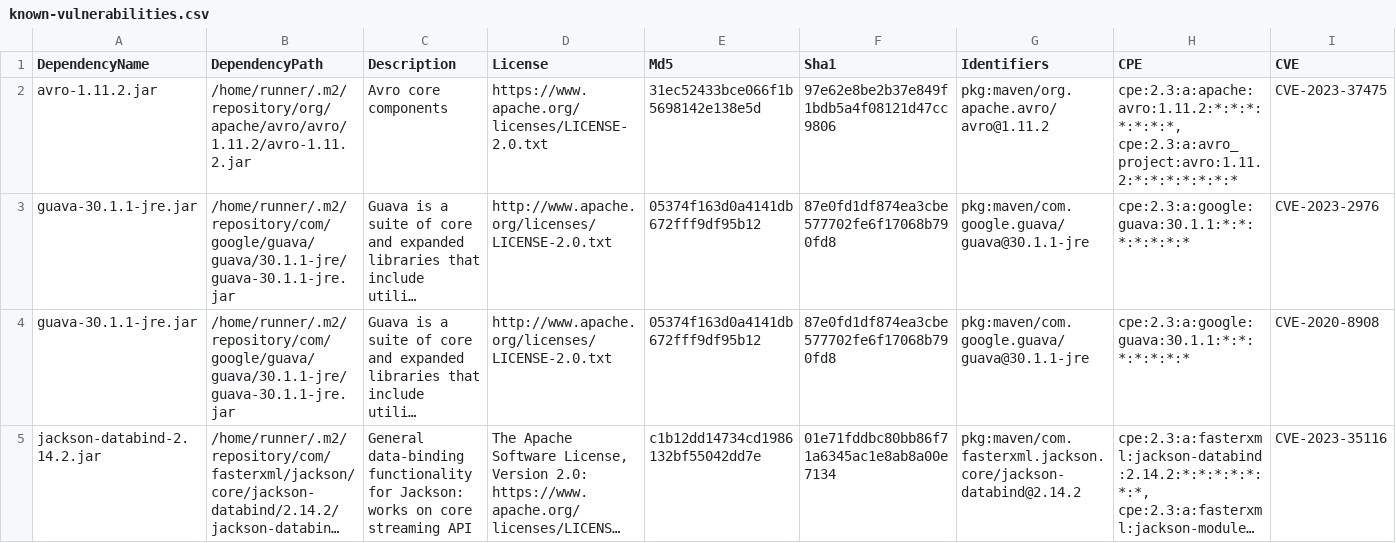
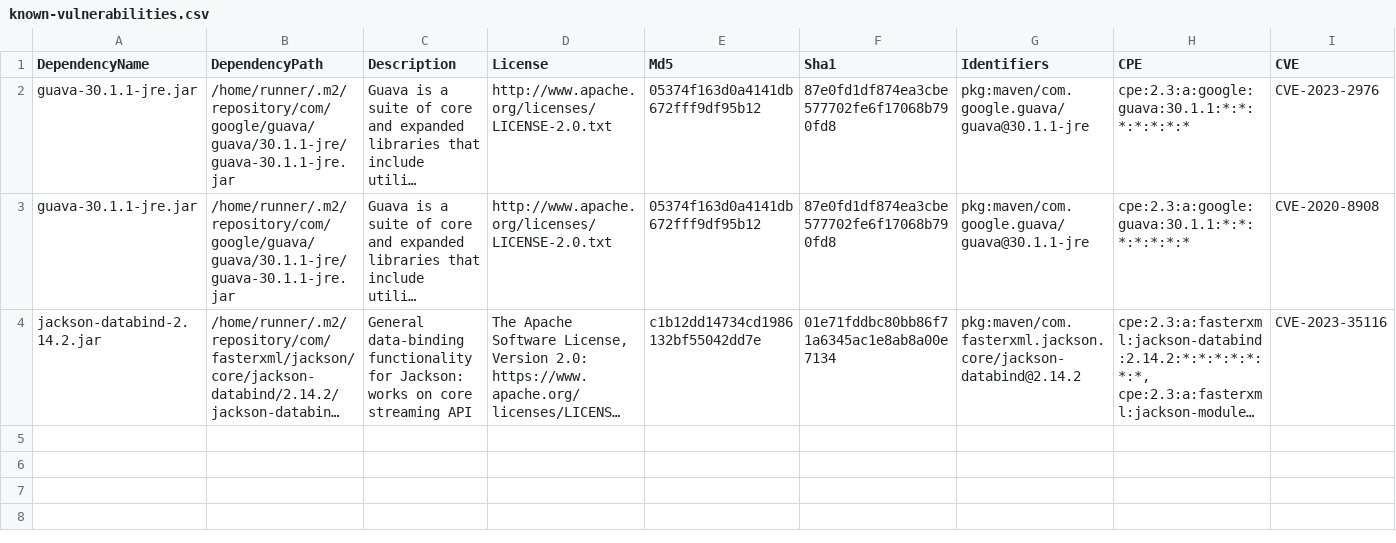
Before and after one commit to piotr-yuxuan/slava, a CSV file: doc/known-vulnerabilities.csv, drawn as a sheet; only a part is shown; long unchanged cells end in …; rows hold the shown columns only; the diff names each change by its address in the sheet, - before the commit and + after, or states it on an @@ line.

Commit message:
Update known vulnerabilities

```diff
--- a/doc/known-vulnerabilities.csv
+++ b/doc/known-vulnerabilities.csv
-row 2: avro-1.11.2.jar | /home/runner/.m2/repository/org/apache/avro/avro/1.11.2/avro-1.11.2.jar | Avro core components | https://www.apache.org/licenses/LICENSE-2.0.txt | 31ec52433bce066f1b5698142e138e5d | 97e62e8be2b37e849f1bdb5a4f08121d47cc9806 | pkg:maven/org.apache.avro/avro@1.11.2 | cpe:2.3:a:apache:avro:1.11.2:*:*:*:*:*:*:*, cpe:2.3:a:avro_project:avro:1.11.2:*:*:*:*:*:*:* | CVE-2023-37475
```
